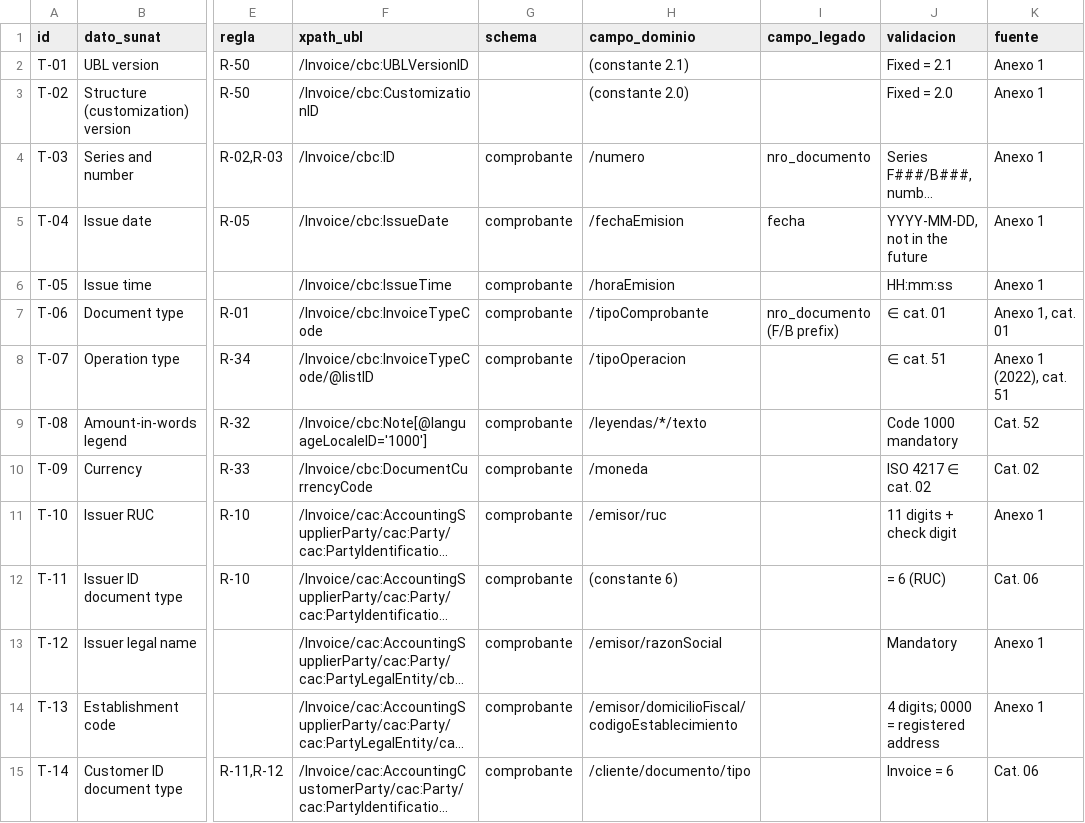
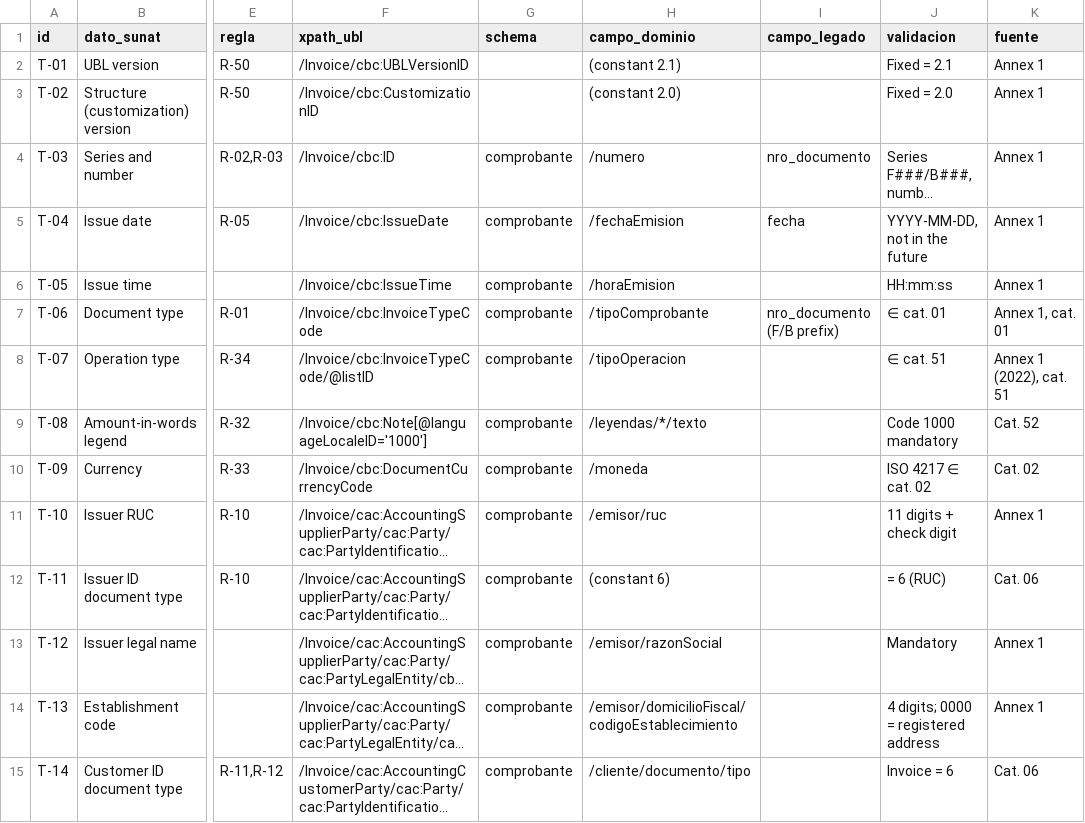
Before and after one commit to lourdesxiomara/MEDIOCURSO, a CSV file: specs/05-trazabilidad/matriz.csv, drawn as a sheet; only a part is shown, gaps mark what is left out; long unchanged cells end in …; the diff covers the shown part only; the diff names each change by its address in the sheet, - before the commit and + after, or states it on an @@ line.

```diff
--- a/specs/05-trazabilidad/matriz.csv
+++ b/specs/05-trazabilidad/matriz.csv
-H2 (campo_dominio): (constante 2.1)
+H2 (campo_dominio): (constant 2.1)
-K2:K6 (fuente): Anexo 1
+K2:K6 (fuente): Annex 1
-H3 (campo_dominio): (constante 2.0)
+H3 (campo_dominio): (constant 2.0)
-K7 (fuente): Anexo 1, cat. 01
+K7 (fuente): Annex 1, cat. 01
-K8 (fuente): Anexo 1 (2022), cat. 51
+K8 (fuente): Annex 1 (2022), cat. 51
-K11 (fuente): Anexo 1
+K11 (fuente): Annex 1
-H12 (campo_dominio): (constante 6)
+H12 (campo_dominio): (constant 6)
-K13:K14 (fuente): Anexo 1
+K13:K14 (fuente): Annex 1
```
Also changed, not shown: 25 edited cells elsewhere in this file, 2 other files.
